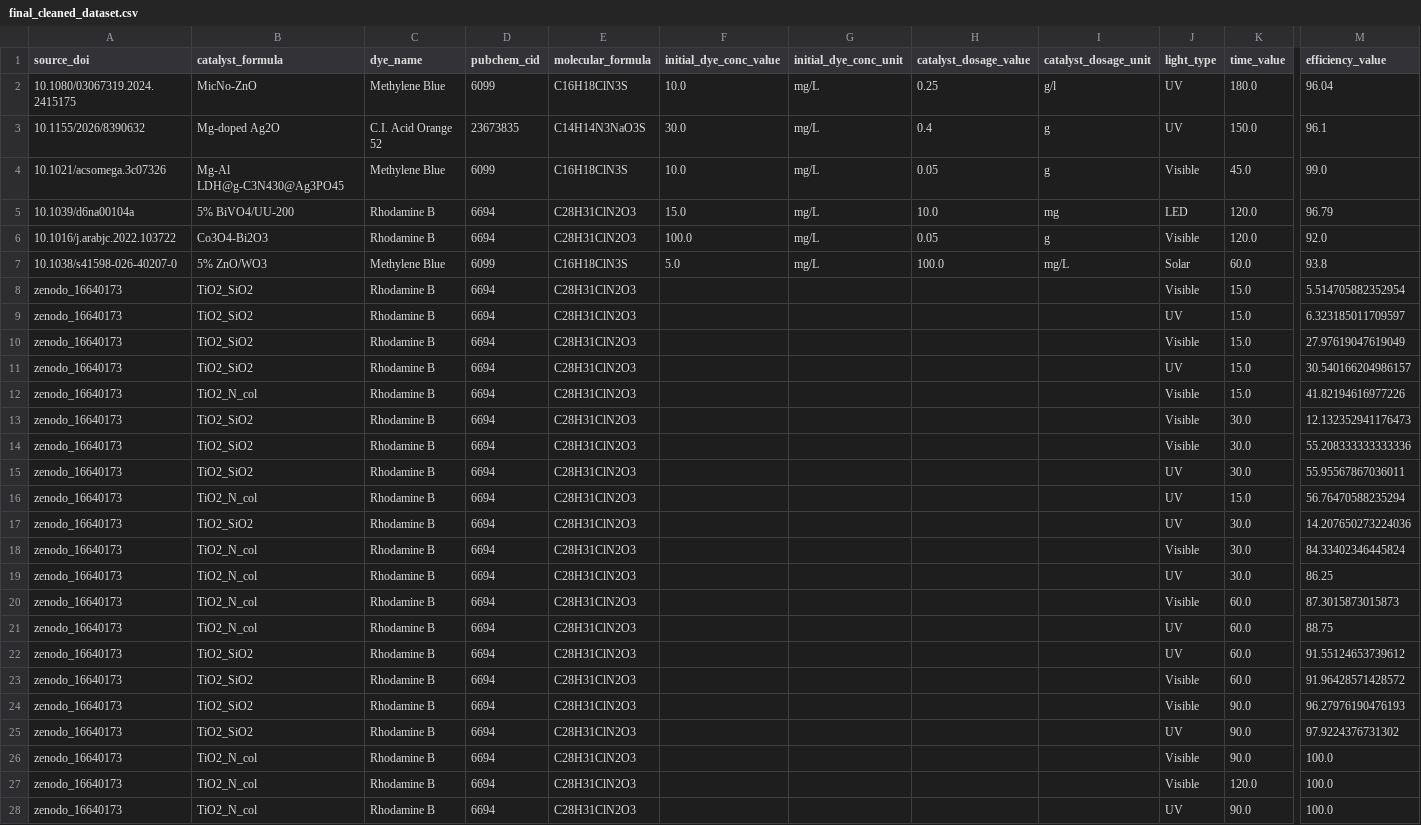
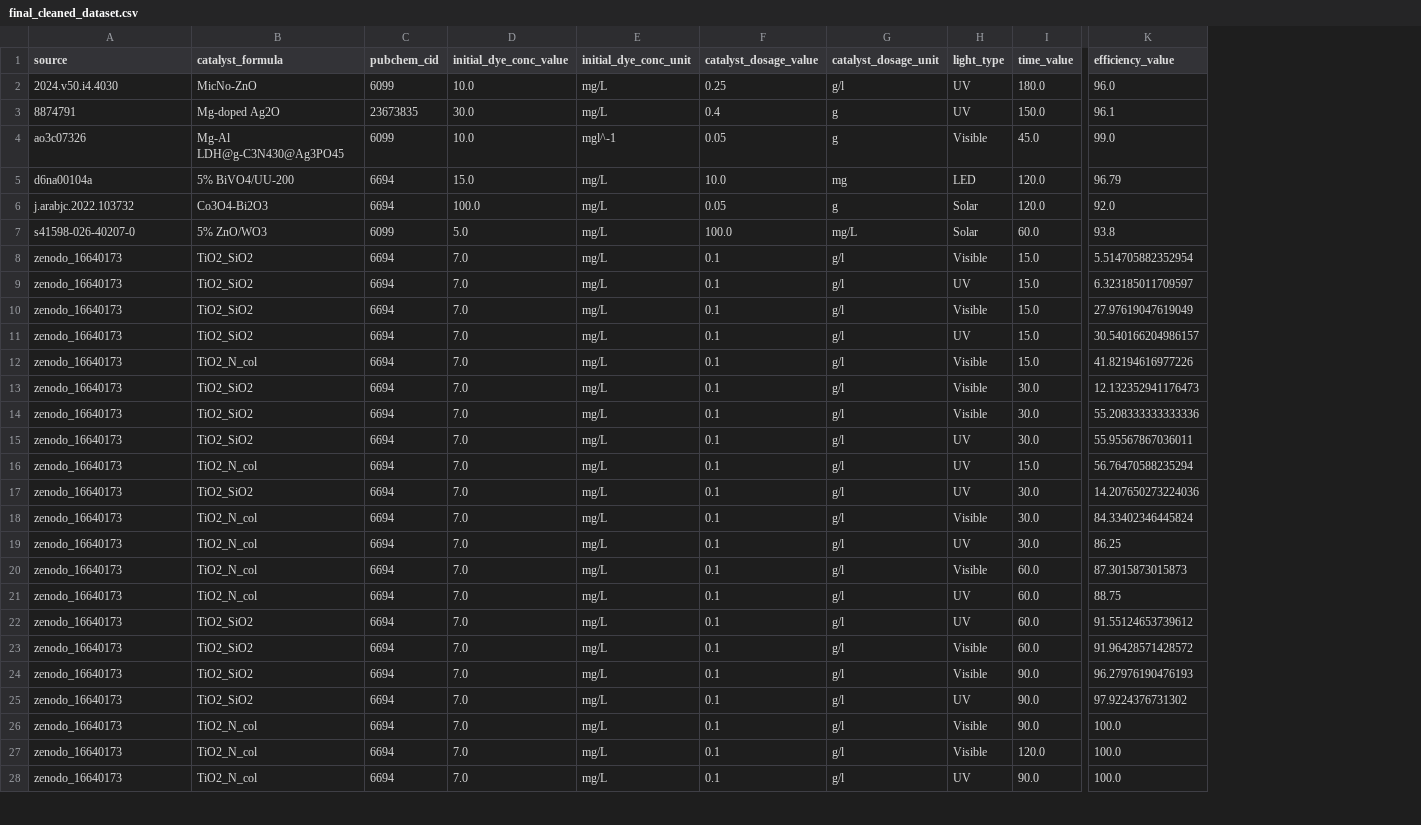
Before and after one commit to chem-data-extraction/photocatalytic-degradation-of-organic-dyes, a CSV file: data/final_cleaned_dataset.csv, drawn as a sheet; only a part is shown, gaps mark what is left out; removed rows and columns are numbered as before the commit, all else as after; the diff covers the shown part only; the diff names each change by its address in the sheet, - before the commit and + after, or states it on an @@ line.

```diff
--- a/data/final_cleaned_dataset.csv
+++ b/data/final_cleaned_dataset.csv
-column C (dye_name), rows 2-28: Methylene Blue | C.I. Acid Orange 52 | Methylene Blue | Rhodamine B | Rhodamine B | Methylene Blue | Rhodamine B | Rhodamine B | Rhodamine B | Rhodamine B | Rhodamine B | Rhodamine B | Rhodamine B | Rhodamine B | Rhodamine B | Rhodamine B | Rhodamine B | Rhodamine B | Rhodamine B | Rhodamine B | Rhodamine B | Rhodamine B | Rhodamine B | Rhodamine B | Rhodamine B | Rhodamine B | Rhodamine B
-column E (molecular_formula), rows 2-28: C16H18ClN3S | C14H14N3NaO3S | C16H18ClN3S | C28H31ClN2O3 | C28H31ClN2O3 | C16H18ClN3S | C28H31ClN2O3 | C28H31ClN2O3 | C28H31ClN2O3 | C28H31ClN2O3 | C28H31ClN2O3 | C28H31ClN2O3 | C28H31ClN2O3 | C28H31ClN2O3 | C28H31ClN2O3 | C28H31ClN2O3 | C28H31ClN2O3 | C28H31ClN2O3 | C28H31ClN2O3 | C28H31ClN2O3 | C28H31ClN2O3 | C28H31ClN2O3 | C28H31ClN2O3 | C28H31ClN2O3 | C28H31ClN2O3 | C28H31ClN2O3 | C28H31ClN2O3
-A1: source_doi
+A1: source
-A2 (source): 10.1080/03067319.2024.2415175
+A2 (source): 2024.v50.i4.4030
-K2 (efficiency_value): 96.04
+K2 (efficiency_value): 96.0
-A3 (source): 10.1155/2026/8390632
+A3 (source): 8874791
-A4 (source): 10.1021/acsomega.3c07326
+A4 (source): ao3c07326
-E4 (initial_dye_conc_unit): mg/L
+E4 (initial_dye_conc_unit): mgl^-1
-A5 (source): 10.1039/d6na00104a
+A5 (source): d6na00104a
-A6 (source): 10.1016/j.arabjc.2022.103722
+A6 (source): j.arabjc.2022.103732
-H6 (light_type): Visible
+H6 (light_type): Solar
-A7 (source): 10.1038/s41598-026-40207-0
+A7 (source): s41598-026-40207-0
-D8:D28 (initial_dye_conc_value): (empty)
+D8:D28 (initial_dye_conc_value): 7.0
-E8:E28 (initial_dye_conc_unit): (empty)
+E8:E28 (initial_dye_conc_unit): mg/L
-F8:F28 (catalyst_dosage_value): (empty)
+F8:F28 (catalyst_dosage_value): 0.1
-G8:G28 (catalyst_dosage_unit): (empty)
+G8:G28 (catalyst_dosage_unit): g/l
```
Also changed, not shown: 36 edited cells elsewhere in this file, 25 other files.
